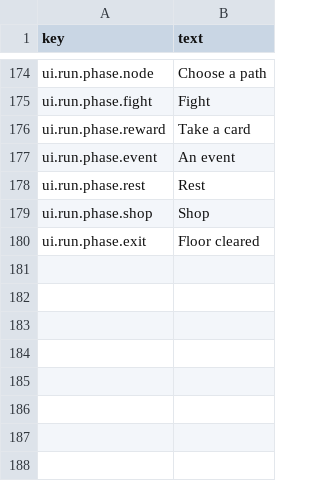
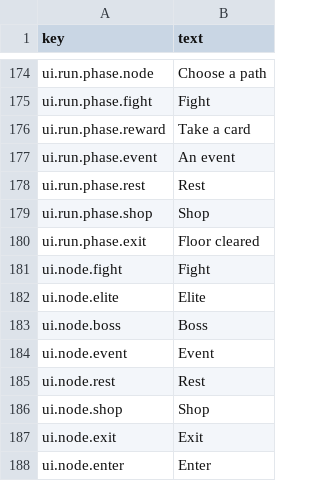
Before and after one commit to moura-code/ghost-guild, a CSV file: data/strings/en.csv, drawn as a sheet; only a part is shown, gaps mark what is left out.

```diff
--- a/data/strings/en.csv
+++ b/data/strings/en.csv
@@ -180 +180,9 @@ ui.run.phase.shop,Shop
 ui.run.phase.exit,Floor cleared
+ui.node.fight,Fight
+ui.node.elite,Elite
+ui.node.boss,Boss
+ui.node.event,Event
+ui.node.rest,Rest
+ui.node.shop,Shop
+ui.node.exit,Exit
+ui.node.enter,Enter
```
Also changed, not shown: 6 other files.
